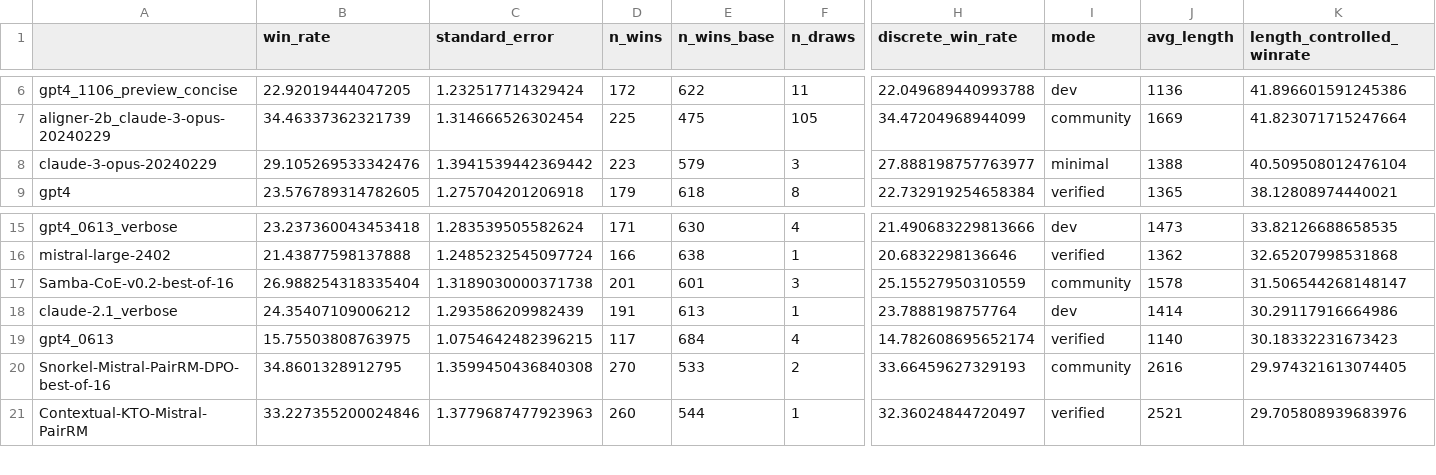
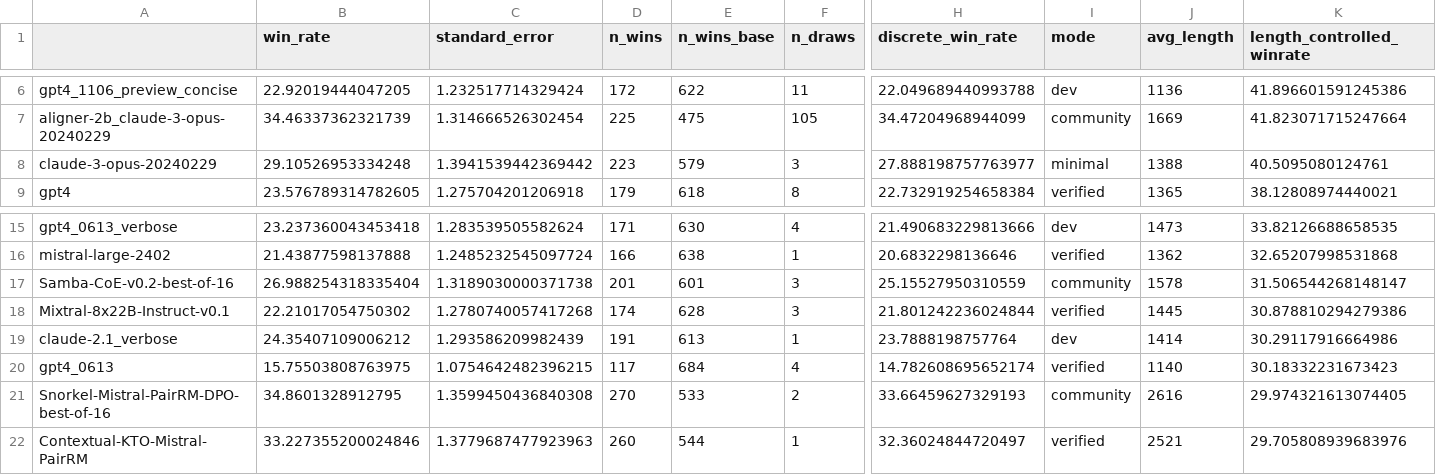
Before and after one commit to tatsu-lab/alpaca_eval, a CSV file: src/alpaca_eval/leaderboards/data_AlpacaEval_2/weighted_alpaca_eval_gpt4_turbo_leaderboard.csv, drawn as a sheet; only a part is shown, gaps mark what is left out; rows hold the shown columns only; the diff names each change by its address in the sheet, - before the commit and + after, or states it on an @@ line.

```diff
--- a/src/alpaca_eval/leaderboards/data_AlpacaEval_2/weighted_alpaca_eval_gpt4_turbo_leaderboard.csv
+++ b/src/alpaca_eval/leaderboards/data_AlpacaEval_2/weighted_alpaca_eval_gpt4_turbo_leaderboard.csv
-B8 (win_rate): 29.105269533342476
+B8 (win_rate): 29.10526953334248
-K8 (length_controlled_winrate): 40.509508012476104
+K8 (length_controlled_winrate): 40.5095080124761
+row 18: Mixtral-8x22B-Instruct-v0.1 | 22.21017054750302 | 1.2780740057417268 | 174 | 628 | 3 | 21.801242236024844 | verified | 1445 | 30.878810294279386
```
Also changed, not shown: src/alpaca_eval/metrics/weights/weighted_alpaca_eval_gpt4_turbo/length_controlled_v1/baseline_gpt4_1106_preview.csv, 1 other file.
